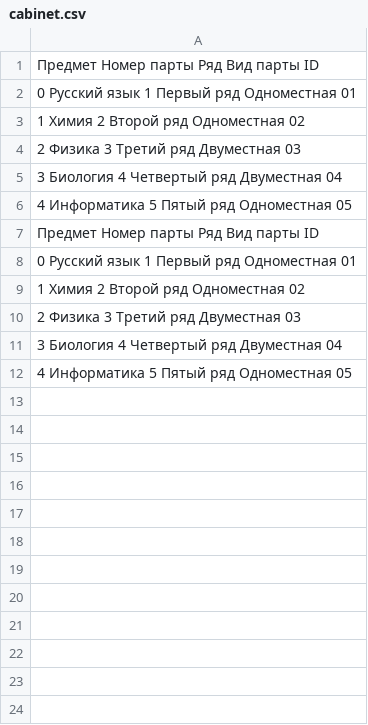
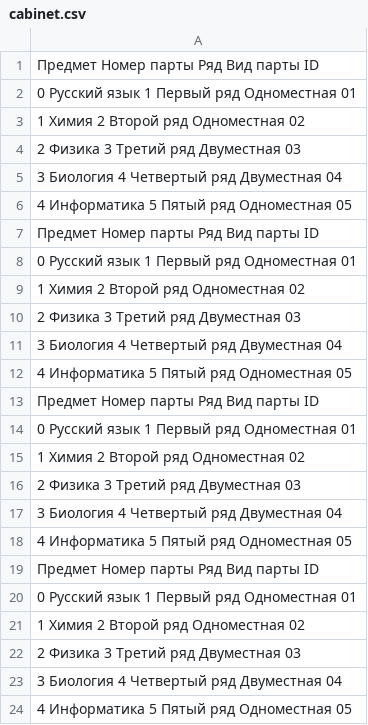
Before and after one commit to baxyc/PYS, a CSV file: 8LS/cabinet.csv, drawn as a sheet.

```diff
--- a/8LS/cabinet.csv
+++ b/8LS/cabinet.csv
@@ -12 +12,13 @@
 4   Информатика           5      Пятый ряд  Одноместная  05
+        Предмет Номер парты            Ряд    Вид парты  ID
+0  Русский язык           1     Первый ряд  Одноместная  01
+1         Химия           2     Второй ряд  Одноместная  02
+2        Физика           3     Третий ряд  Двуместная   03
+3      Биология           4  Четвертый ряд  Двуместная   04
+4   Информатика           5      Пятый ряд  Одноместная  05
+        Предмет Номер парты            Ряд    Вид парты  ID
+0  Русский язык           1     Первый ряд  Одноместная  01
+1         Химия           2     Второй ряд  Одноместная  02
+2        Физика           3     Третий ряд  Двуместная   03
+3      Биология           4  Четвертый ряд  Двуместная   04
+4   Информатика           5      Пятый ряд  Одноместная  05
```
Also changed, not shown: 8LS/students.csv, 3 other files.
